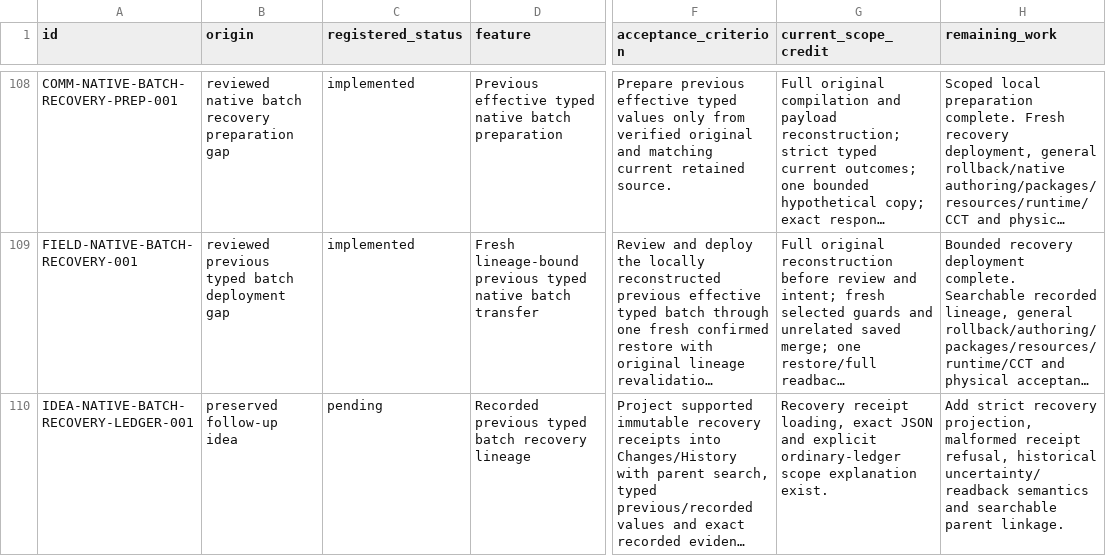
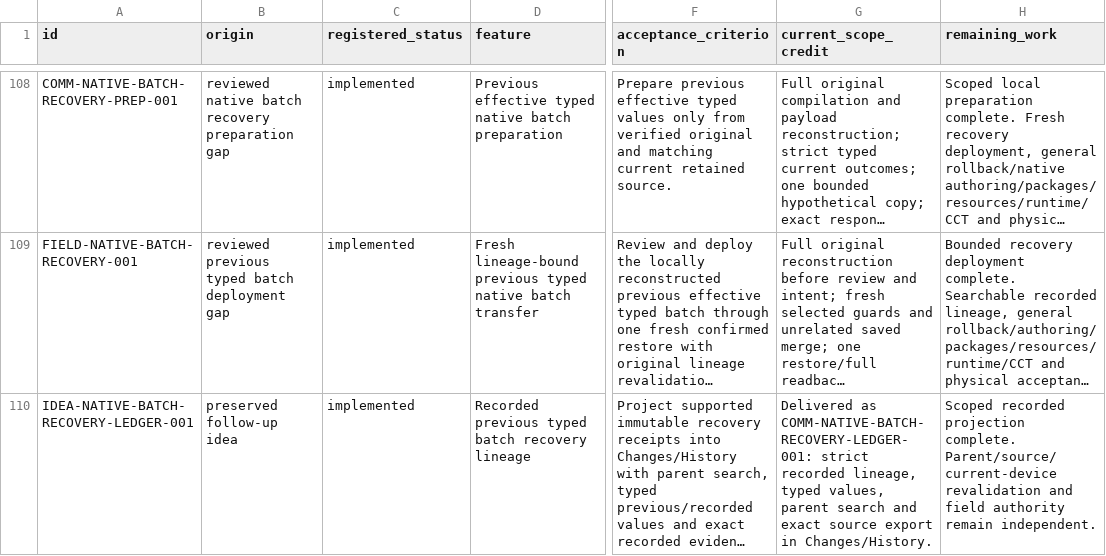
Before and after one commit to JimBoHa/BMS_Programming_Tool, a CSV file: docs/roadmap-backlog.csv, drawn as a sheet; only a part is shown, gaps mark what is left out; long unchanged cells end in …; the diff covers the shown part only; the diff names each change by its address in the sheet, - before the commit and + after, or states it on an @@ line.

Commit message:
Add recorded typed batch recovery lineage to Changes and History

```diff
--- a/docs/roadmap-backlog.csv
+++ b/docs/roadmap-backlog.csv
-C110 (registered_status): pending
+C110 (registered_status): implemented
-G110 (current_scope_credit): Recovery receipt loading, exact JSON and explicit ordinary-ledger scope explanation exist.
+G110 (current_scope_credit): Delivered as COMM-NATIVE-BATCH-RECOVERY-LEDGER-001: strict recorded lineage, typed values, parent search and exact source export in Changes/History.
-H110 (remaining_work): Add strict recovery projection, malformed receipt refusal, historical uncertainty/readback semantics and searchable parent linkage.
+H110 (remaining_work): Scoped recorded projection complete. Parent/source/current-device revalidation and field authority remain independent.
```
Also changed, not shown: 1 added row elsewhere in this file, 13 other files.
